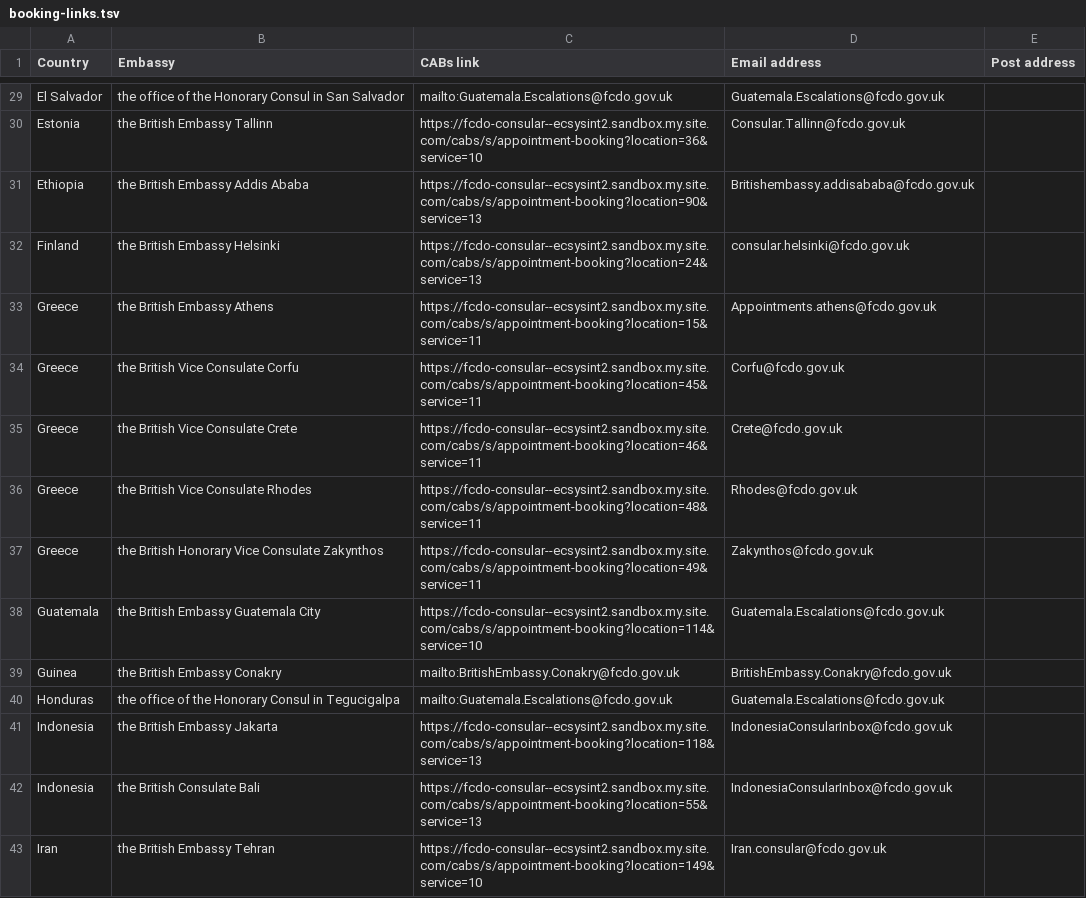
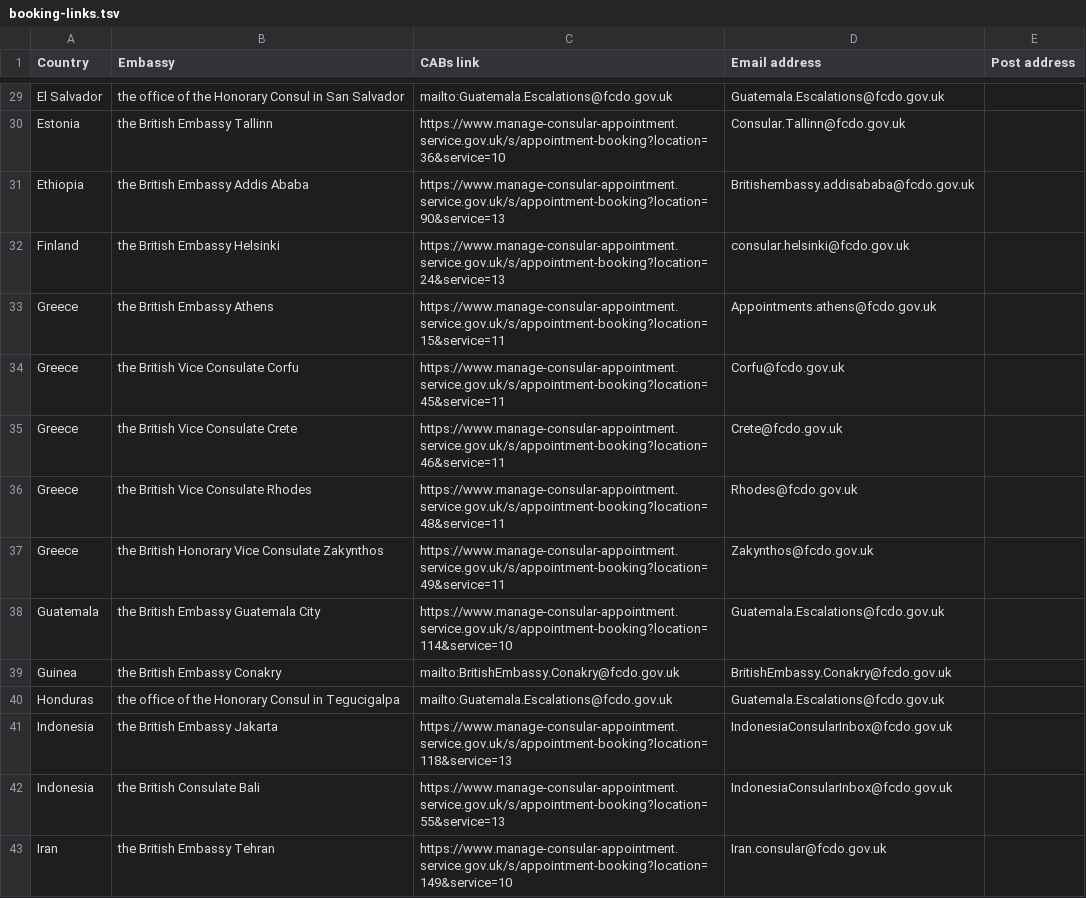
Before and after one commit to UKForeignOffice/notarial-api, a TSV file: dynamic-content/tsv/booking-links.tsv, drawn as a sheet; only a part is shown, gaps mark what is left out; the diff covers the shown part only; the diff names each change by its address in the sheet, - before the commit and + after, or states it on an @@ line.

Commit message:
Revert booking links change

```diff
--- a/dynamic-content/tsv/booking-links.tsv
+++ b/dynamic-content/tsv/booking-links.tsv
-C30 (CABs link): https://fcdo-consular--ecsysint2.sandbox.my.site.com/cabs/s/appointment-booking?location=36&service=10
+C30 (CABs link): https://www.manage-consular-appointment.service.gov.uk/s/appointment-booking?location=36&service=10
-C31 (CABs link): https://fcdo-consular--ecsysint2.sandbox.my.site.com/cabs/s/appointment-booking?location=90&service=13
+C31 (CABs link): https://www.manage-consular-appointment.service.gov.uk/s/appointment-booking?location=90&service=13
-C32 (CABs link): https://fcdo-consular--ecsysint2.sandbox.my.site.com/cabs/s/appointment-booking?location=24&service=13
+C32 (CABs link): https://www.manage-consular-appointment.service.gov.uk/s/appointment-booking?location=24&service=13
-C33 (CABs link): https://fcdo-consular--ecsysint2.sandbox.my.site.com/cabs/s/appointment-booking?location=15&service=11
+C33 (CABs link): https://www.manage-consular-appointment.service.gov.uk/s/appointment-booking?location=15&service=11
-C34 (CABs link): https://fcdo-consular--ecsysint2.sandbox.my.site.com/cabs/s/appointment-booking?location=45&service=11
+C34 (CABs link): https://www.manage-consular-appointment.service.gov.uk/s/appointment-booking?location=45&service=11
-C35 (CABs link): https://fcdo-consular--ecsysint2.sandbox.my.site.com/cabs/s/appointment-booking?location=46&service=11
+C35 (CABs link): https://www.manage-consular-appointment.service.gov.uk/s/appointment-booking?location=46&service=11
-C36 (CABs link): https://fcdo-consular--ecsysint2.sandbox.my.site.com/cabs/s/appointment-booking?location=48&service=11
+C36 (CABs link): https://www.manage-consular-appointment.service.gov.uk/s/appointment-booking?location=48&service=11
-C37 (CABs link): https://fcdo-consular--ecsysint2.sandbox.my.site.com/cabs/s/appointment-booking?location=49&service=11
+C37 (CABs link): https://www.manage-consular-appointment.service.gov.uk/s/appointment-booking?location=49&service=11
-C38 (CABs link): https://fcdo-consular--ecsysint2.sandbox.my.site.com/cabs/s/appointment-booking?location=114&service=10
+C38 (CABs link): https://www.manage-consular-appointment.service.gov.uk/s/appointment-booking?location=114&service=10
-C41 (CABs link): https://fcdo-consular--ecsysint2.sandbox.my.site.com/cabs/s/appointment-booking?location=118&service=13
+C41 (CABs link): https://www.manage-consular-appointment.service.gov.uk/s/appointment-booking?location=118&service=13
-C42 (CABs link): https://fcdo-consular--ecsysint2.sandbox.my.site.com/cabs/s/appointment-booking?location=55&service=13
+C42 (CABs link): https://www.manage-consular-appointment.service.gov.uk/s/appointment-booking?location=55&service=13
-C43 (CABs link): https://fcdo-consular--ecsysint2.sandbox.my.site.com/cabs/s/appointment-booking?location=149&service=10
+C43 (CABs link): https://www.manage-consular-appointment.service.gov.uk/s/appointment-booking?location=149&service=10
```
Also changed, not shown: 74 edited cells elsewhere in this file, 1 other file.
